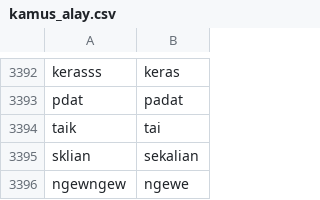
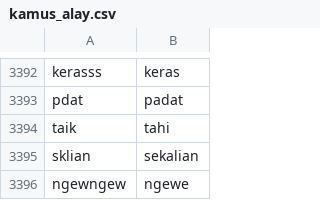
Before and after one commit to bagastri07/misogyny-identification-indobert, a CSV file: dataset/kamus_alay.csv, drawn as a sheet; only a part is shown, gaps mark what is left out.

```diff
--- a/dataset/kamus_alay.csv
+++ b/dataset/kamus_alay.csv
@@ -3393,3 +3393,3 @@ kerasss,keras
 pdat,padat
-taik,tai
+taik,tahi
 sklian,sekalian
```
Also changed, not shown: 1 other file.
